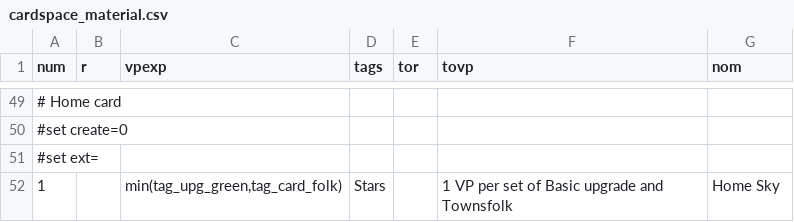
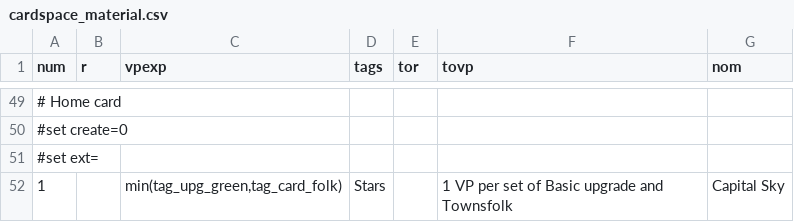
Before and after one commit to elaskavaia/bga-wayfarers, a CSV file: misc/cardspace_material.csv, drawn as a sheet; only a part is shown, gaps mark what is left out.

```diff
--- a/misc/cardspace_material.csv
+++ b/misc/cardspace_material.csv
@@ -51,2 +51,2 @@ num|r|vpexp|tags|tor|tovp|nom
 #set ext=
-1||min(tag_upg_green,tag_card_folk)|Stars||1 VP per set of Basic upgrade and Townsfolk|Home Sky
+1||min(tag_upg_green,tag_card_folk)|Stars||1 VP per set of Basic upgrade and Townsfolk|Capital Sky
```
Also changed, not shown: misc/cardwater_material.csv, misc/journal_material.csv, 18 other files.
